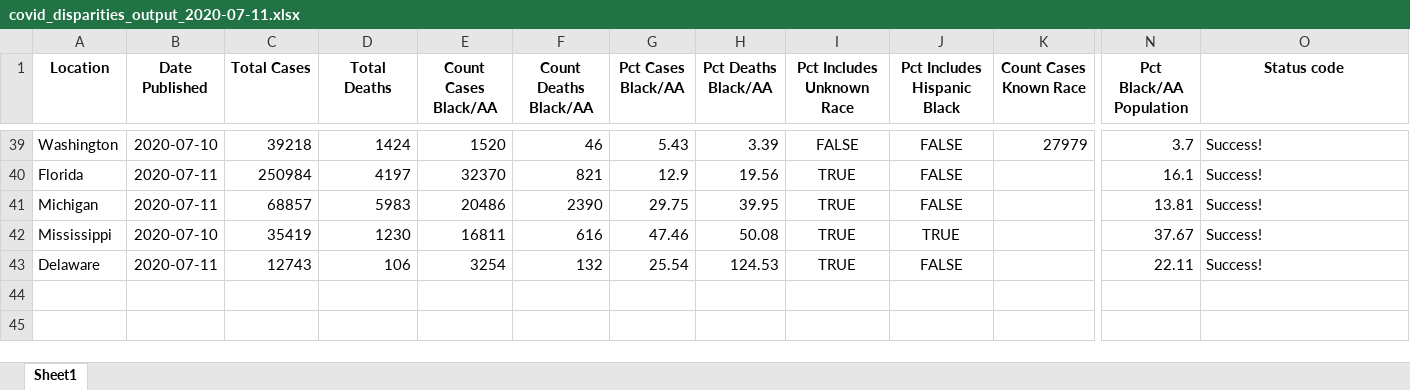
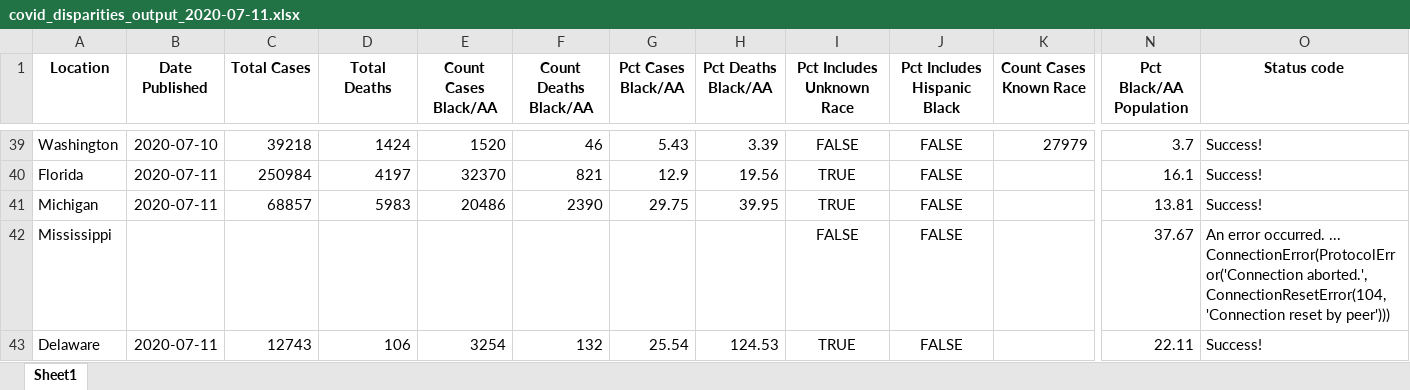
Before and after one commit to d4bl/COVID19_tracker_data_extraction, an Excel workbook: workflow/python/output/xlsx/covid_disparities_output_2020-07-11.xlsx, sheet Sheet1, drawn as a sheet; only a part is shown, gaps mark what is left out; values as stored, in another font and other column widths than the file's, no borders; the diff names each change by its address in the sheet, - before the commit and + after, or states it on an @@ line.

```diff
--- a/workflow/python/output/xlsx/covid_disparities_output_2020-07-11.xlsx (sheet Sheet1)
+++ b/workflow/python/output/xlsx/covid_disparities_output_2020-07-11.xlsx (sheet Sheet1)
-B42 (Date Published): 2020-07-10
+B42 (Date Published): (empty)
-C42 (Total Cases): 35419
+C42 (Total Cases): (empty)
-D42 (Total Deaths): 1230
+D42 (Total Deaths): (empty)
-E42 (Count Cases Black/AA): 16811
+E42 (Count Cases Black/AA): (empty)
-F42 (Count Deaths Black/AA): 616
+F42 (Count Deaths Black/AA): (empty)
-G42 (Pct Cases Black/AA): 47.46
+G42 (Pct Cases Black/AA): (empty)
-H42 (Pct Deaths Black/AA): 50.08
+H42 (Pct Deaths Black/AA): (empty)
-I42 (Pct Includes Unknown Race): TRUE
+I42 (Pct Includes Unknown Race): FALSE
-J42 (Pct Includes Hispanic Black): TRUE
+J42 (Pct Includes Hispanic Black): FALSE
-O42 (Status code): Success!
+O42 (Status code): An error occurred. ... ConnectionError(ProtocolError('Connection aborted.', ConnectionResetError(104, 'Connection reset by peer')))
```
Also changed, not shown: 2 other files.
